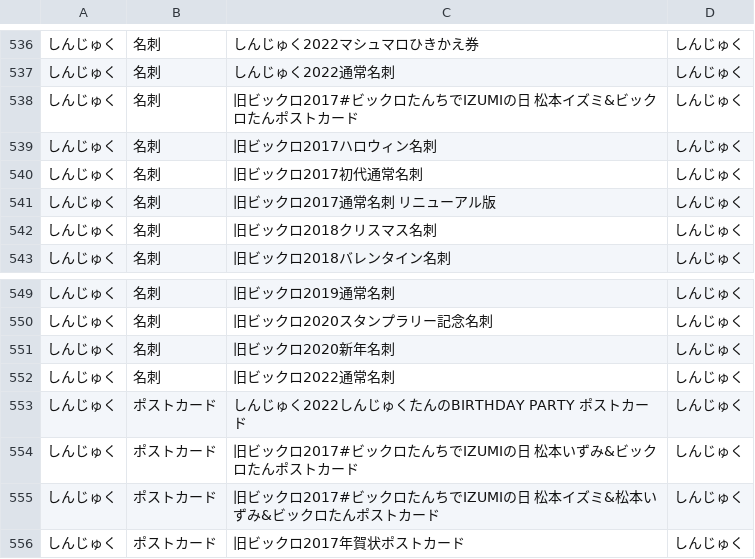
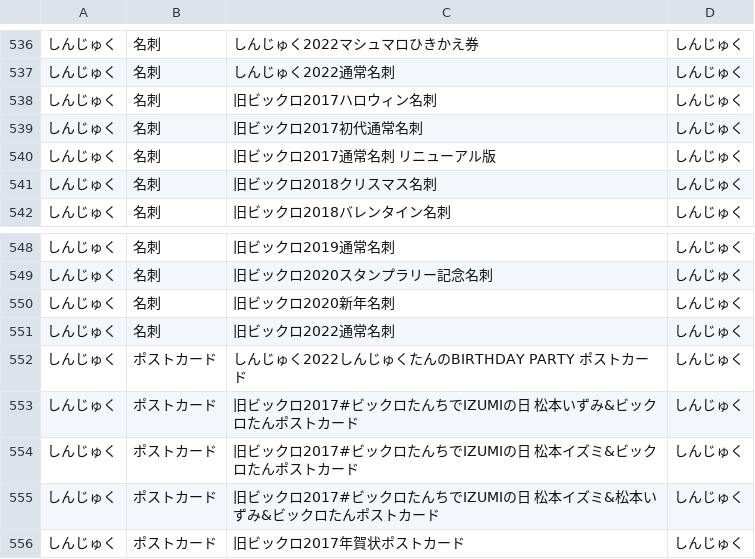
Before and after one commit to icis8ml/bgirl_goods_list, a CSV file: export.csv, drawn as a sheet; only a part is shown, gaps mark what is left out; removed rows and columns are numbered as before the commit, all else as after; the diff names each change by its address in the sheet, - before the commit and + after, or states it on an @@ line.

Commit message:
Add files via upload

```diff
--- a/export.csv
+++ b/export.csv
-row 538: しんじゅく | 名刺 | 旧ビックロ2017#ビックロたんちでIZUMIの日 松本イズミ&ビックロたんポストカード | しんじゅく
+row 554: しんじゅく | ポストカード | 旧ビックロ2017#ビックロたんちでIZUMIの日 松本イズミ&ビックロたんポストカード | しんじゅく
```
